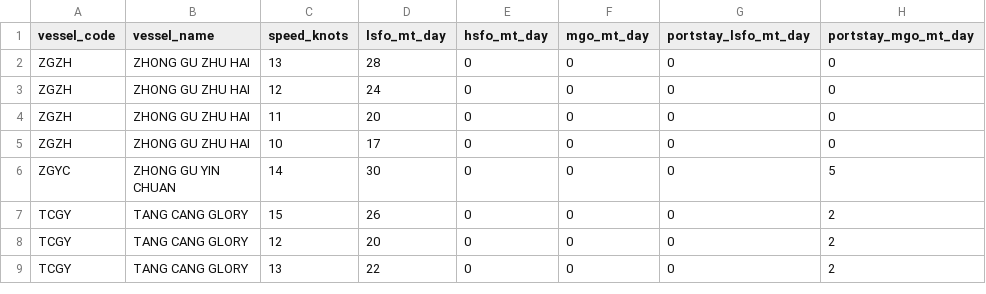
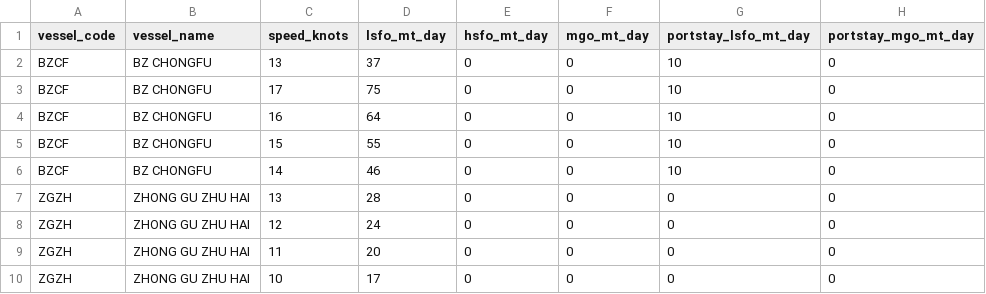
Before and after one commit to LeahLiuL/Schedule-Simulation, a CSV file: shipping_data/vessels.csv, drawn as a sheet; only a part is shown; the shorter side is filled out with more unchanged rows.

Commit message:
Update vessels.csv via Data Manager (2026-04-17)

```diff
--- a/shipping_data/vessels.csv
+++ b/shipping_data/vessels.csv
@@ -1,2 +1,7 @@
 vessel_code,vessel_name,speed_knots,lsfo_mt_day,hsfo_mt_day,mgo_mt_day,portstay_lsfo_mt_day,portstay_mgo_mt_day
+BZCF,BZ CHONGFU,13,37,0,0,10,0
+BZCF,BZ CHONGFU,17,75,0,0,10,0
+BZCF,BZ CHONGFU,16,64,0,0,10,0
+BZCF,BZ CHONGFU,15,55,0,0,10,0
+BZCF,BZ CHONGFU,14,46,0,0,10,0
 ZGZH,ZHONG GU ZHU HAI,13,28,0,0,0,0
```
